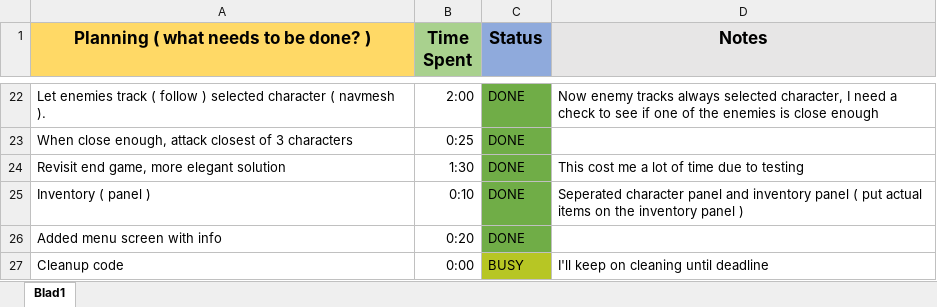
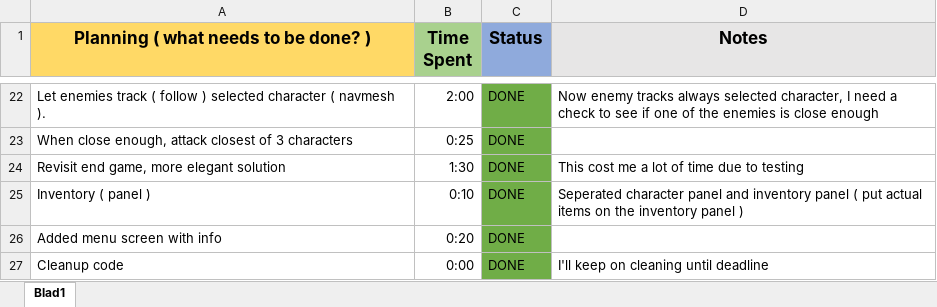
Before and after one commit to jeroencoessens/SecretOfMana, an Excel workbook: Planning.xlsx, sheet Blad1, drawn as a sheet; only a part is shown, gaps mark what is left out; values as stored, in another font and other column widths than the file's, no borders; the diff names each change by its address in the sheet, - before the commit and + after, or states it on an @@ line.

```diff
--- a/Planning.xlsx (sheet Blad1)
+++ b/Planning.xlsx (sheet Blad1)
-C27 (Status): BUSY
+C27 (Status): DONE
-C27 fill: #B7C624
+C27 fill: #70AD47
```
Also changed, not shown: 47 other files.
